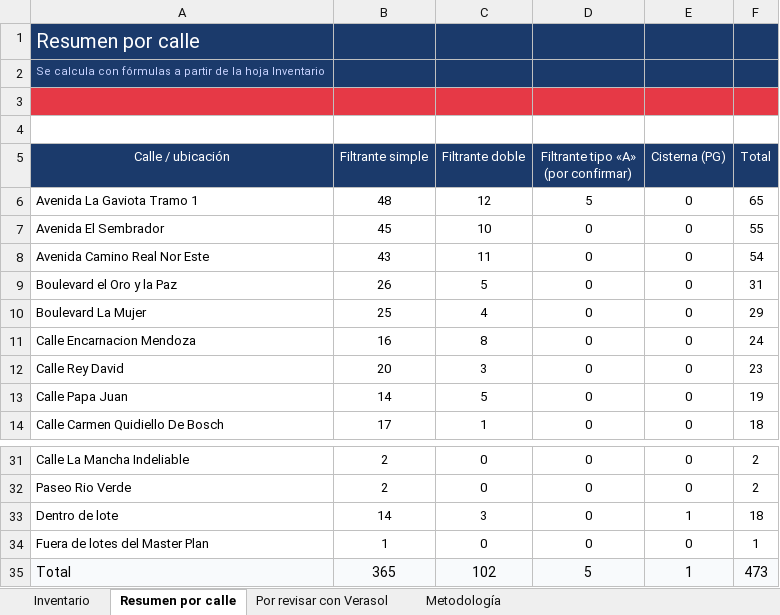
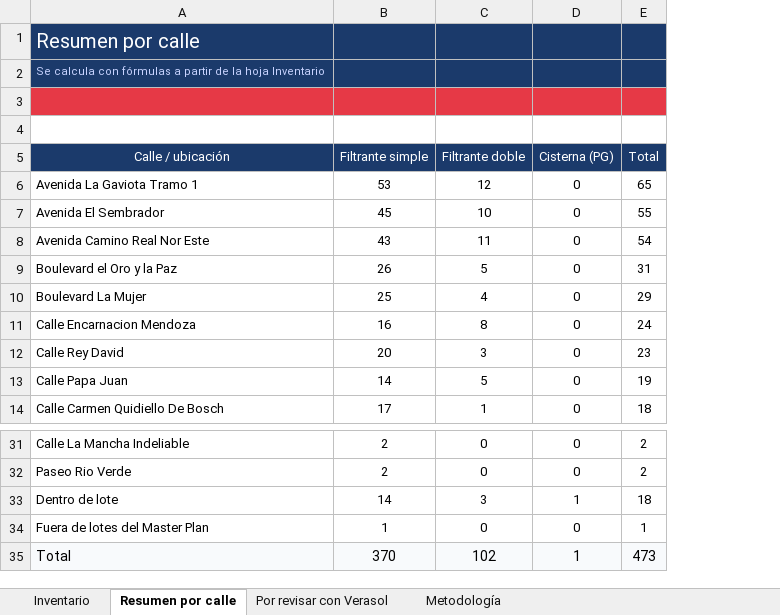
Before and after one commit to jesusx26x/Mapa-CJB-3D, an Excel workbook: Activos/INVENTARIO_ACTIVOS_CJB_IMBORNALES.xlsx, sheet Resumen por calle, drawn as a sheet; only a part is shown, gaps mark what is left out; values as stored, in another font and other column widths than the file's, no borders; the diff names each change by its address in the sheet, - before the commit and + after, or states it on an @@ line.

```diff
--- a/Activos/INVENTARIO_ACTIVOS_CJB_IMBORNALES.xlsx (sheet Resumen por calle)
+++ b/Activos/INVENTARIO_ACTIVOS_CJB_IMBORNALES.xlsx (sheet Resumen por calle)
-column D, rows 5-14: Filtrante tipo «A» (por confirmar) | 5 | 0 | 0 | 0 | 0 | 0 | 0 | 0 | 0; rows 31-35: 0 | 0 | 0 | 0 | 5
-B6 (Filtrante simple): 48
+B6 (Filtrante simple): 53
-B35 (Filtrante simple): 365
+B35 (Filtrante simple): 370
```
Also changed, not shown: sheet Por revisar con Verasol, sheet Inventario, sheet Metodología, formulas that keep their value, Activos/PLANTILLA_ANALISIS_CHARCOS_CJB.xlsx, 5 other files.
